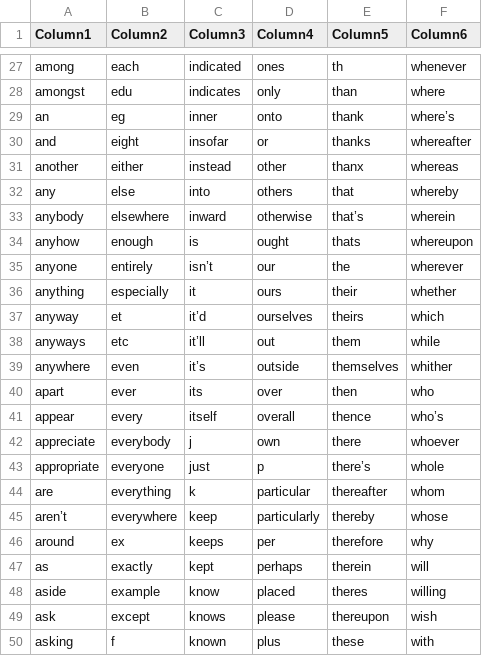
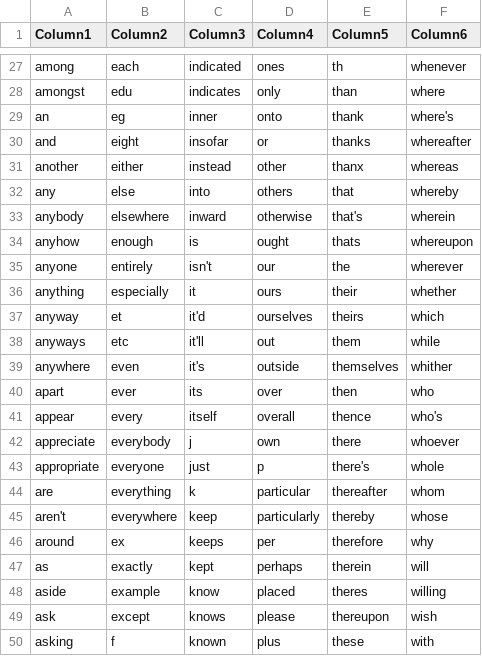
Before and after one commit to ShraddhaDevaiya/TOBE, a CSV file: data/smart_stop_words.csv, drawn as a sheet; only a part is shown, gaps mark what is left out; the diff covers the shown part only; the diff names each change by its address in the sheet, - before the commit and + after, or states it on an @@ line.

```diff
--- a/data/smart_stop_words.csv
+++ b/data/smart_stop_words.csv
-F29 (Column6): where’s
+F29 (Column6): where's
-E33 (Column5): that’s
+E33 (Column5): that's
-C35 (Column3): isn’t
+C35 (Column3): isn't
-C37 (Column3): it’d
+C37 (Column3): it'd
-C38 (Column3): it’ll
+C38 (Column3): it'll
-C39 (Column3): it’s
+C39 (Column3): it's
-F41 (Column6): who’s
+F41 (Column6): who's
-E43 (Column5): there’s
+E43 (Column5): there's
-A45 (Column1): aren’t
+A45 (Column1): aren't
```
Also changed, not shown: 38 edited cells elsewhere in this file, 3 other files.
